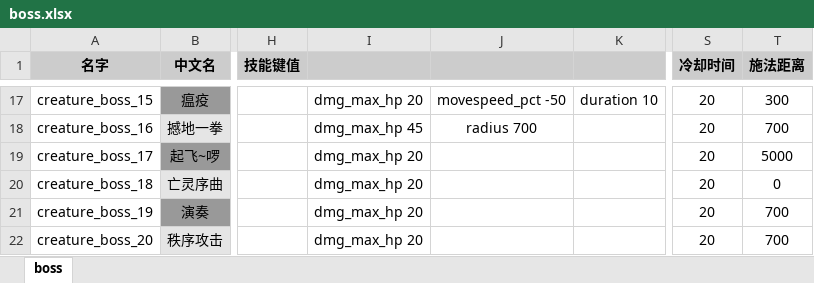
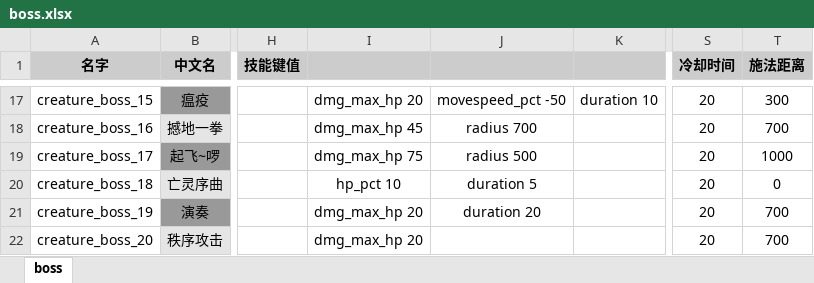
Before and after one commit to YPYT1/nobody, an Excel workbook: excels/abilities/creature/boss.xlsx, sheet boss, drawn as a sheet; only a part is shown, gaps mark what is left out; values as stored, in another font and other column widths than the file's, no borders; the diff covers the shown part only; the diff names each change by its address in the sheet, - before the commit and + after, or states it on an @@ line.

```diff
--- a/excels/abilities/creature/boss.xlsx (sheet boss)
+++ b/excels/abilities/creature/boss.xlsx (sheet boss)
-I19: dmg_max_hp 20
+I19: dmg_max_hp 75
-J19: (empty)
+J19: radius 500
-T19 (施法距离): 5000
+T19 (施法距离): 1000
-I20: dmg_max_hp 20
+I20: hp_pct 10
-J20: (empty)
+J20: duration 5
-J21: (empty)
+J21: duration 20
```
Also changed, not shown: 7 edited cells elsewhere in this sheet, excels/abilities/creature/elite.xlsx, excels/units/public.xlsx, 36 other files.
